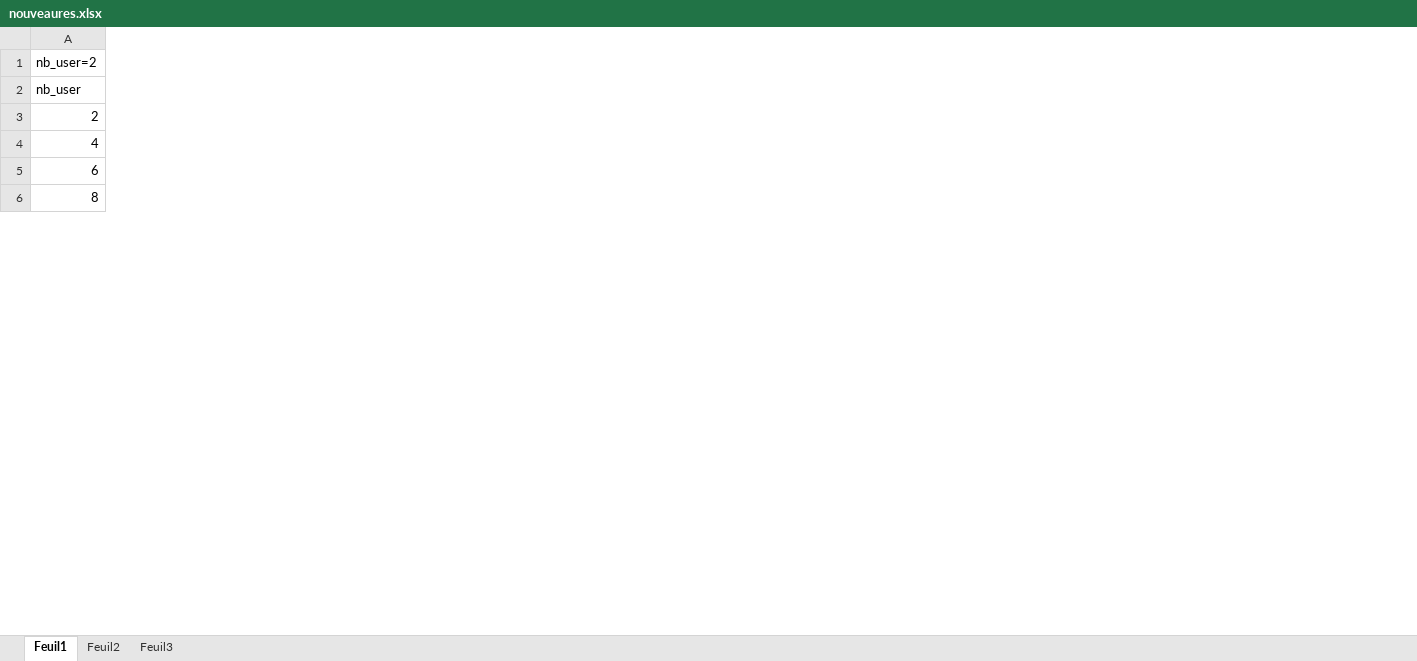
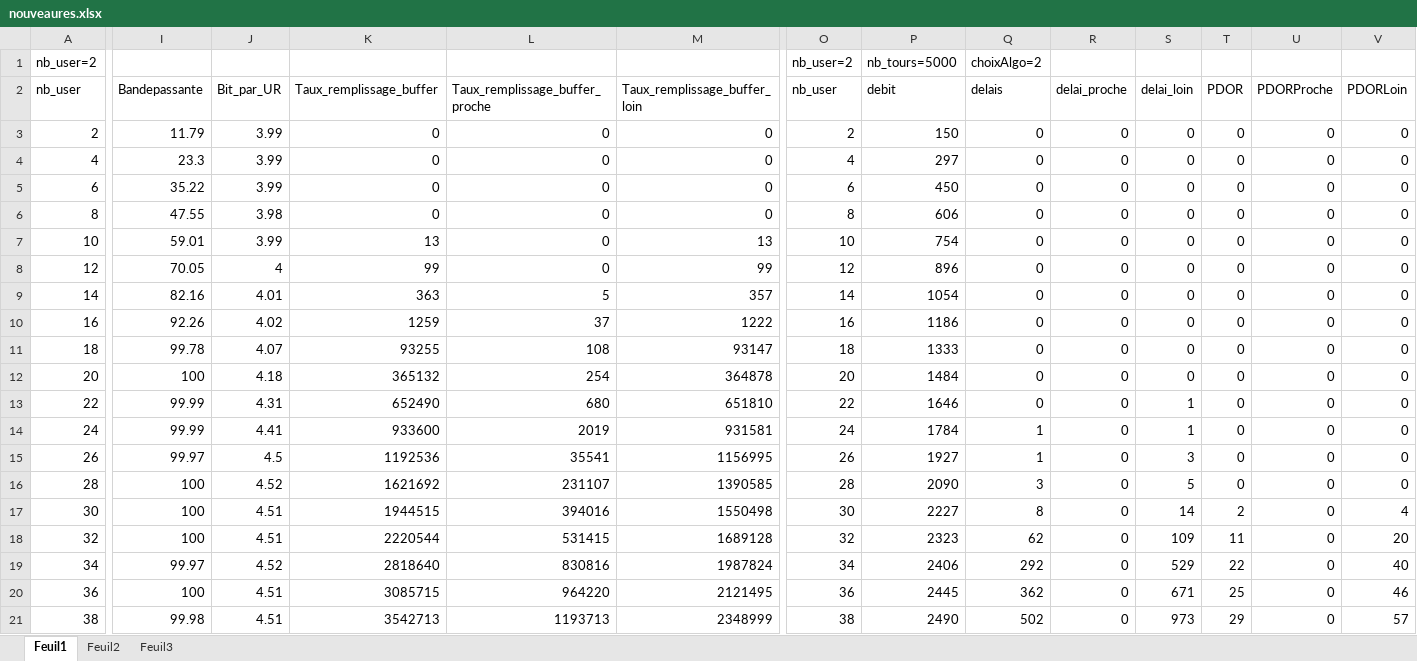
Before and after one commit to NicolasLeGall/M1Stage, an Excel workbook: nouveaures.xlsx, sheet Feuil1, drawn as a sheet; only a part is shown, gaps mark what is left out; values as stored, in another font and other column widths than the file's, no borders; charts and pictures not drawn; rows hold the shown columns only; the diff covers the shown part only; the diff names each change by its address in the sheet, - before the commit and + after, or states it on an @@ line.

```diff
--- a/nouveaures.xlsx (sheet Feuil1)
+++ b/nouveaures.xlsx (sheet Feuil1)
+column I, rows 2-6: Bandepassante | 11.79 | 23.3 | 35.22 | 47.55
+column J, rows 2-6: Bit_par_UR | 3.99 | 3.99 | 3.99 | 3.98
+column K, rows 2-6: Taux_remplissage_buffer | 0 | 0 | 0 | 0
+column L, rows 2-6: Taux_remplissage_buffer_proche | 0 | 0 | 0 | 0
+column M, rows 2-6: Taux_remplissage_buffer_loin | 0 | 0 | 0 | 0
+column O, rows 1-6: nb_user=2 | nb_user | 2 | 4 | 6 | 8
+column P, rows 1-6: nb_tours=5000 | debit | 150 | 297 | 450 | 606
+column Q, rows 1-6: choixAlgo=2 | delais | 0 | 0 | 0 | 0
+column R, rows 2-6: delai_proche | 0 | 0 | 0 | 0
+column S, rows 2-6: delai_loin | 0 | 0 | 0 | 0
+column T, rows 2-6: PDOR | 0 | 0 | 0 | 0
+column U, rows 2-6: PDORProche | 0 | 0 | 0 | 0
+column V, rows 2-6: PDORLoin | 0 | 0 | 0 | 0
+row 7: 10 | 59.01 | 3.99 | 13 | 0 | 13 | 10 | 754 | 0 | 0 | 0 | 0 | 0 | 0
+row 8: 12 | 70.05 | 4 | 99 | 0 | 99 | 12 | 896 | 0 | 0 | 0 | 0 | 0 | 0
+row 9: 14 | 82.16 | 4.01 | 363 | 5 | 357 | 14 | 1054 | 0 | 0 | 0 | 0 | 0 | 0
+row 10: 16 | 92.26 | 4.02 | 1259 | 37 | 1222 | 16 | 1186 | 0 | 0 | 0 | 0 | 0 | 0
+row 11: 18 | 99.78 | 4.07 | 93255 | 108 | 93147 | 18 | 1333 | 0 | 0 | 0 | 0 | 0 | 0
+row 12: 20 | 100 | 4.18 | 365132 | 254 | 364878 | 20 | 1484 | 0 | 0 | 0 | 0 | 0 | 0
+row 13: 22 | 99.99 | 4.31 | 652490 | 680 | 651810 | 22 | 1646 | 0 | 0 | 1 | 0 | 0 | 0
+row 14: 24 | 99.99 | 4.41 | 933600 | 2019 | 931581 | 24 | 1784 | 1 | 0 | 1 | 0 | 0 | 0
+row 15: 26 | 99.97 | 4.5 | 1192536 | 35541 | 1156995 | 26 | 1927 | 1 | 0 | 3 | 0 | 0 | 0
+row 16: 28 | 100 | 4.52 | 1621692 | 231107 | 1390585 | 28 | 2090 | 3 | 0 | 5 | 0 | 0 | 0
+row 17: 30 | 100 | 4.51 | 1944515 | 394016 | 1550498 | 30 | 2227 | 8 | 0 | 14 | 2 | 0 | 4
+row 18: 32 | 100 | 4.51 | 2220544 | 531415 | 1689128 | 32 | 2323 | 62 | 0 | 109 | 11 | 0 | 20
+row 19: 34 | 99.97 | 4.52 | 2818640 | 830816 | 1987824 | 34 | 2406 | 292 | 0 | 529 | 22 | 0 | 40
+row 20: 36 | 100 | 4.51 | 3085715 | 964220 | 2121495 | 36 | 2445 | 362 | 0 | 671 | 25 | 0 | 46
+row 21: 38 | 99.98 | 4.51 | 3542713 | 1193713 | 2348999 | 38 | 2490 | 502 | 0 | 973 | 29 | 0 | 57
```
Also changed, not shown: 81 added rows, 11 removed rows, 20 added columns and 39 edited cells elsewhere in this sheet, charts or pictures, 6 other files.
